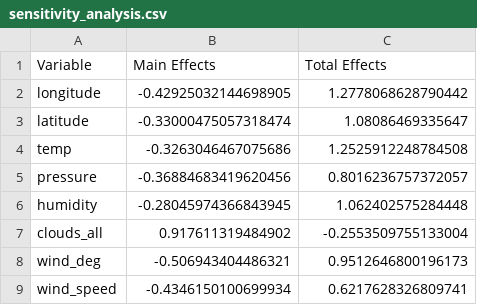
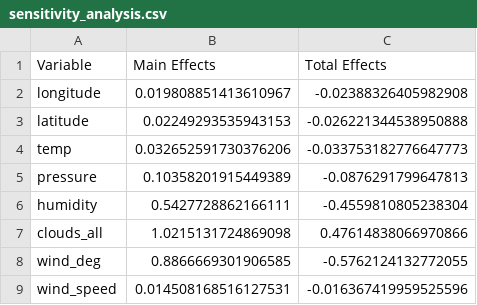
Before and after one commit to baon6052/gp_air_pollution, a CSV file: exp_data/sensitivity_analysis.csv, drawn as a sheet.

```diff
--- a/exp_data/sensitivity_analysis.csv
+++ b/exp_data/sensitivity_analysis.csv
@@ -1,9 +1,9 @@
 Variable,Main Effects,Total Effects
-longitude,-0.42925032144698905,1.2778068628790442
-latitude,-0.33000475057318474,1.08086469335647
-temp,-0.3263046467075686,1.2525912248784508
-pressure,-0.36884683419620456,0.8016236757372057
-humidity,-0.28045974366843945,1.062402575284448
-clouds_all,0.917611319484902,-0.2553509755133004
-wind_deg,-0.506943404486321,0.9512646800196173
-wind_speed,-0.4346150100699934,0.6217628326809741
+longitude,0.019808851413610967,-0.02388326405982908
+latitude,0.02249293535943153,-0.026221344538950888
+temp,0.032652591730376206,-0.033753182776647773
+pressure,0.10358201915449389,-0.0876291799647813
+humidity,0.5427728862166111,-0.4559810805238304
+clouds_all,1.0215131724869098,0.47614838066970866
+wind_deg,0.8866669301906585,-0.5762124132772055
+wind_speed,0.014508168516127531,-0.016367419959525596
```
Also changed, not shown: 18 other files.
